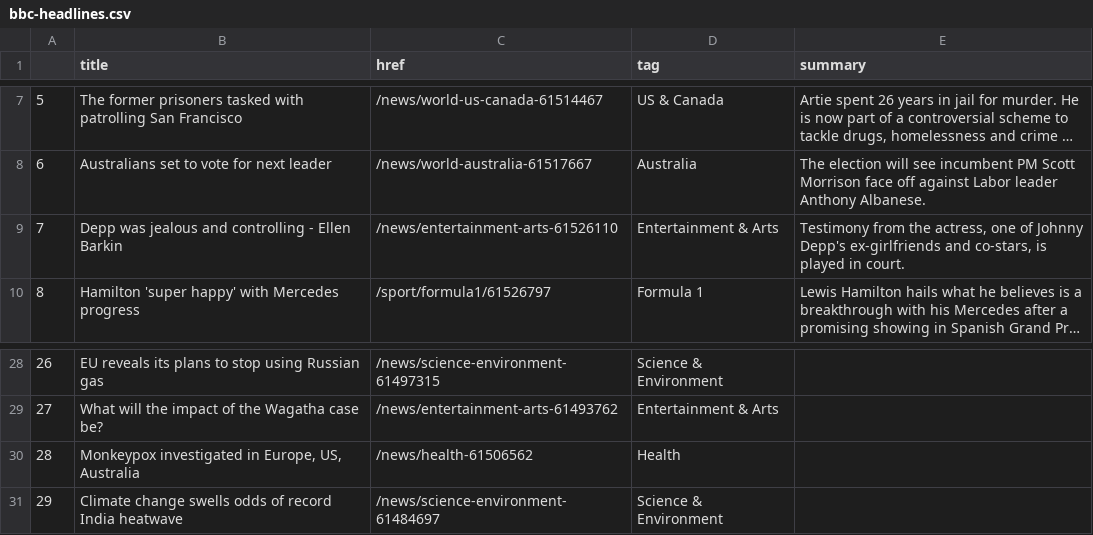
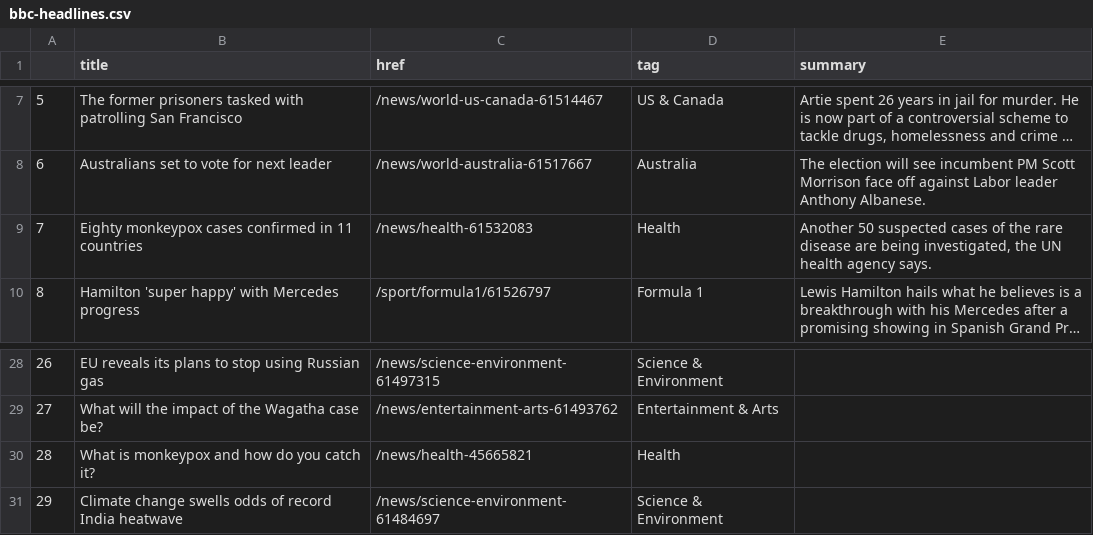
Before and after one commit to EMendy/Scraper_Info, a CSV file: bbc-headlines.csv, drawn as a sheet; only a part is shown, gaps mark what is left out; long unchanged cells end in …; the diff names each change by its address in the sheet, - before the commit and + after, or states it on an @@ line.

```diff
--- a/bbc-headlines.csv
+++ b/bbc-headlines.csv
-B9 (title): Depp was jealous and controlling - Ellen Barkin
+B9 (title): Eighty monkeypox cases confirmed in 11 countries
-C9 (href): /news/entertainment-arts-61526110
+C9 (href): /news/health-61532083
-D9 (tag): Entertainment & Arts
+D9 (tag): Health
-E9 (summary): Testimony from the actress, one of Johnny Depp's ex-girlfriends and co-stars, is played in court.
+E9 (summary): Another 50 suspected cases of the rare disease are being investigated, the UN health agency says.
-B30 (title): Monkeypox investigated in Europe, US, Australia
+B30 (title): What is monkeypox and how do you catch it?
-C30 (href): /news/health-61506562
+C30 (href): /news/health-45665821
```
